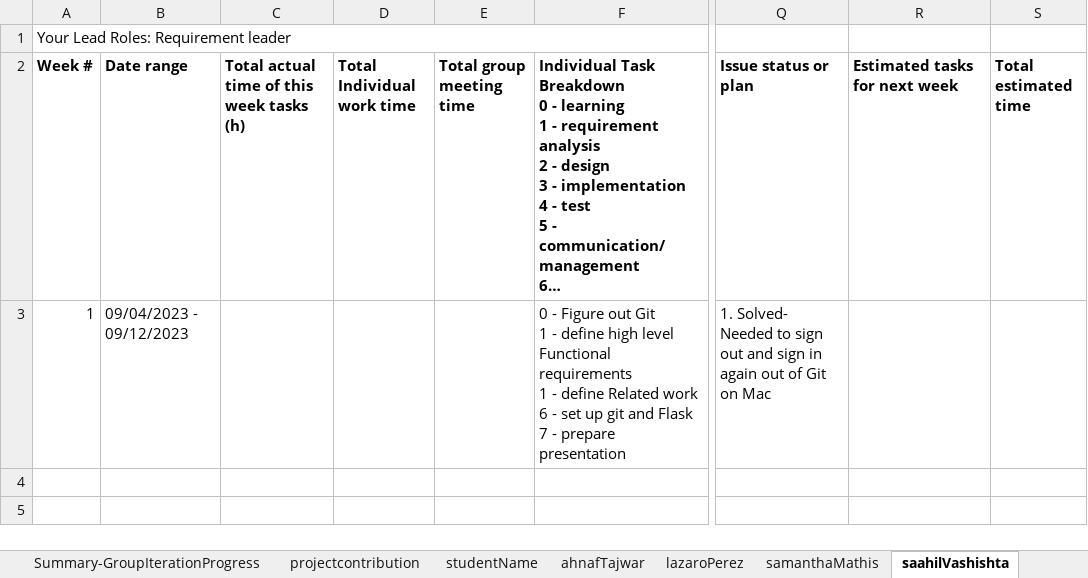
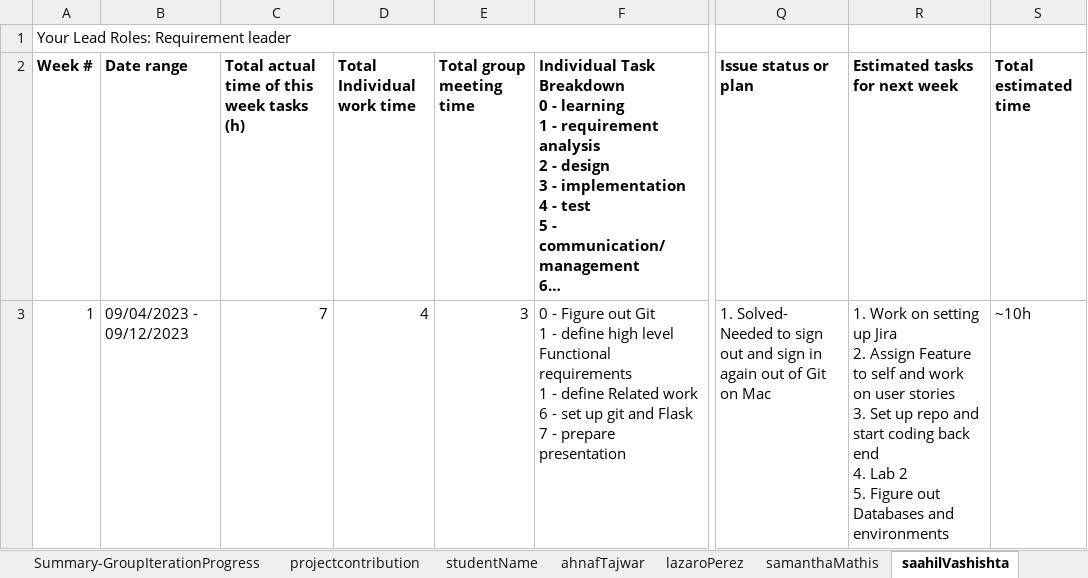
Before and after one commit to smathis122/cs763-project, an Excel workbook: doc/CS673_ProgressReport_team5.xlsx, sheet saahilVashishta, drawn as a sheet; only a part is shown, gaps mark what is left out; long unchanged cells end in …; values as stored, in another font and other column widths than the file's, no borders; charts and pictures not drawn; ↵ is a line break in a cell; the diff covers the shown part only; the diff names each change by its address in the sheet, - before the commit and + after, or states it on an @@ line.

```diff
--- a/doc/CS673_ProgressReport_team5.xlsx (sheet saahilVashishta)
+++ b/doc/CS673_ProgressReport_team5.xlsx (sheet saahilVashishta)
-C3: (empty)
+C3: 7
-D3 (Total Individual work time): (empty)
+D3 (Total Individual work time): 4
-E3 (Total group meeting time): (empty)
+E3 (Total group meeting time): 3
-R3 (Estimated tasks for next week): (empty)
+R3 (Estimated tasks for next week): 1. Work on setting up Jira ↵ 2. Assign Feature to self and work on user stories ↵ 3. Set up repo and start coding back end ↵ 4. Lab 2 ↵ 5. Figure out Databases and environments
-S3 (Total estimated time): (empty)
+S3 (Total estimated time): ~10h
```
Also changed, not shown: 2 added rows elsewhere in this sheet, sheet Summary-GroupIterationProgress, sheet jianSong, sheet ahnafTajwar, sheet samanthaMathis, sheet Shajee Ur Rehman, sheet lazaroPerez, formulas that keep their value, 4 other files.
